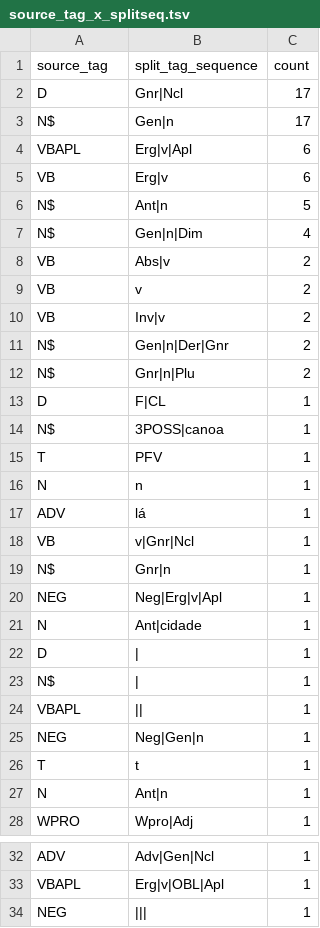
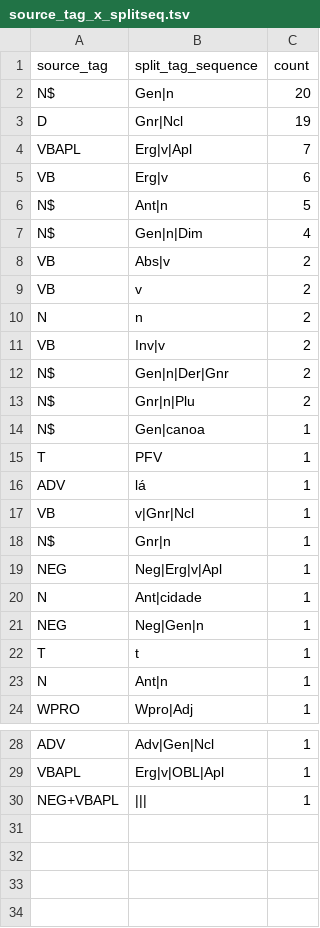
Before and after one commit to leoalenc/kadiweu, a TSV file: data/profiles/source_tag_x_splitseq.tsv, drawn as a sheet; only a part is shown, gaps mark what is left out.

```diff
--- a/data/profiles/source_tag_x_splitseq.tsv
+++ b/data/profiles/source_tag_x_splitseq.tsv
@@ -1,5 +1,5 @@
 source_tag	split_tag_sequence	count
-D	Gnr|Ncl	17
-N$	Gen|n	17
-VBAPL	Erg|v|Apl	6
+N$	Gen|n	20
+D	Gnr|Ncl	19
+VBAPL	Erg|v|Apl	7
 VB	Erg|v	6
@@ -9,2 +9,3 @@ VB	Abs|v	2
 VB	v	2
+N	n	2
 VB	Inv|v	2
@@ -12,6 +13,4 @@ N$	Gen|n|Der|Gnr	2
 N$	Gnr|n|Plu	2
-D	F|CL	1
-N$	3POSS|canoa	1
+N$	Gen|canoa	1
 T	PFV	1
-N	n	1
 ADV	lá	1
@@ -21,5 +20,2 @@ NEG	Neg|Erg|v|Apl	1
 N	Ant|cidade	1
-D	|	1
-N$	|	1
-VBAPL	||	1
 NEG	Neg|Gen|n	1
@@ -33,2 +29,2 @@ ADV	Adv|Gen|Ncl	1
 VBAPL	Erg|v|OBL|Apl	1
-NEG	|||	1
+NEG+VBAPL	|||	1
```
Also changed, not shown: data/profiles/chunk_label_counts.tsv, data/profiles/source_tag_x_chunk.tsv, 4 other files.
